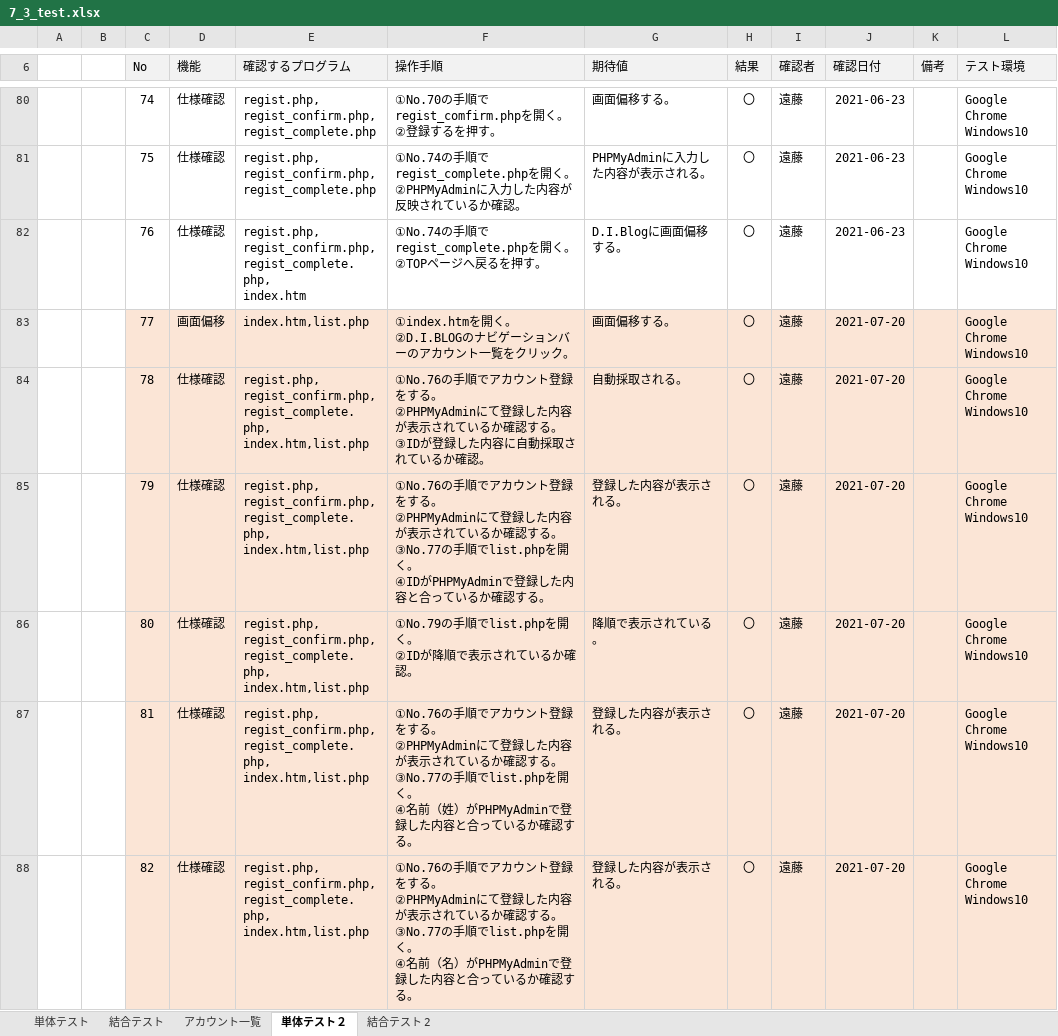
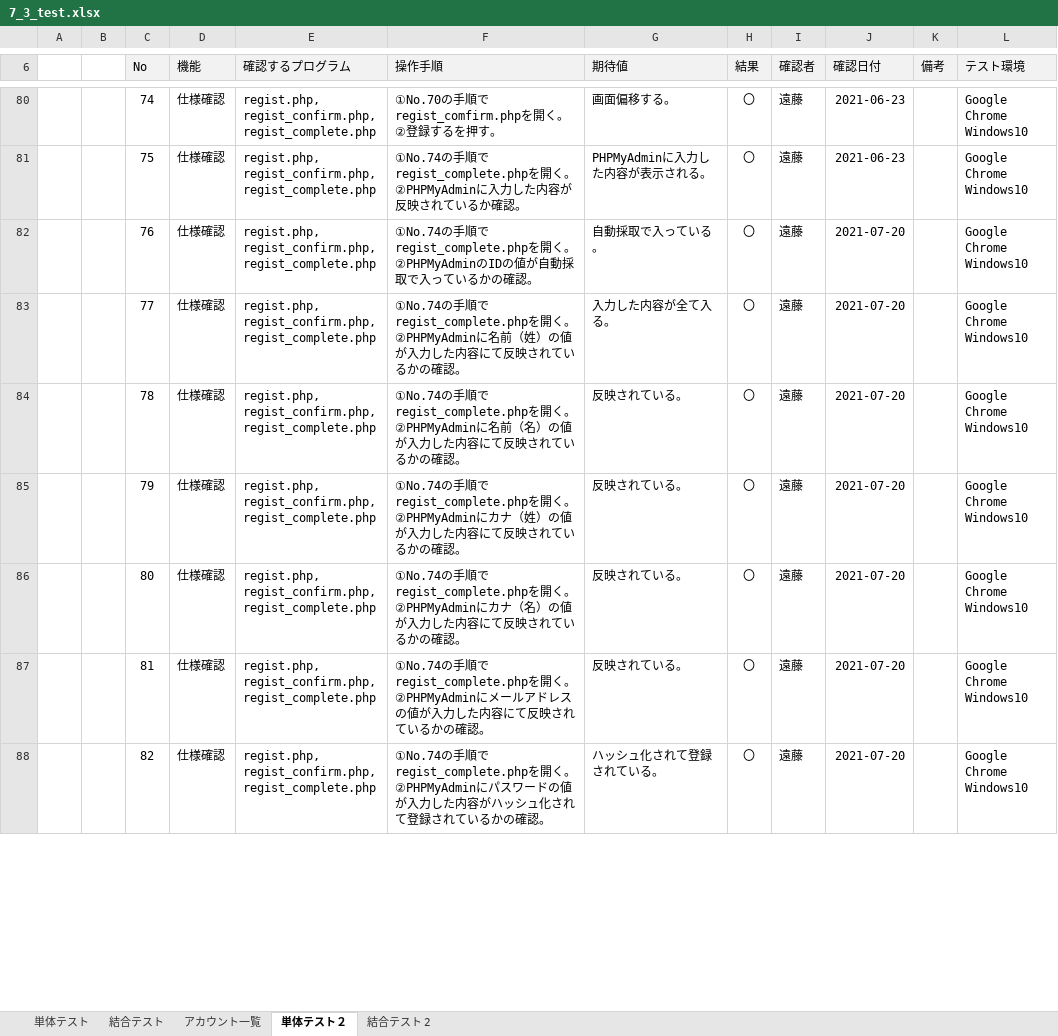
Before and after one commit to endo-daichi/7_-, an Excel workbook: 7_3_test_2/7_3_test.xlsx, sheet 単体テスト２, drawn as a sheet; only a part is shown, gaps mark what is left out; values as stored, in another font and other column widths than the file's, no borders; ↵ is a line break in a cell; the diff covers the shown part only; the diff names each change by its address in the sheet, - before the commit and + after, or states it on an @@ line.

```diff
--- a/7_3_test_2/7_3_test.xlsx (sheet 単体テスト２)
+++ b/7_3_test_2/7_3_test.xlsx (sheet 単体テスト２)
-E82 (確認するプログラム): regist.php, ↵ regist_confirm.php, ↵ regist_complete.php, ↵ index.htm
+E82 (確認するプログラム): regist.php, ↵ regist_confirm.php, ↵ regist_complete.php
-F82 (操作手順): …開く。 ↵ ②TOPページへ戻るを押す。
+F82 (操作手順): …開く。 ↵ ②PHPMyAdminのIDの値が自動採取で入っているかの確認。
-G82 (期待値): D.I.Blogに画面偏移する。
+G82 (期待値): 自動採取で入っている。
-J82 (確認日付): 2021-06-23
+J82 (確認日付): 2021-07-20
-C83:L88 fill: #FBE5D6
+C83:L88 fill: none
-D83 (機能): 画面偏移
+D83 (機能): 仕様確認
-E83 (確認するプログラム): index.htm,list.php
+E83 (確認するプログラム): regist.php, ↵ regist_confirm.php, ↵ regist_complete.php
-F83 (操作手順): ①index.htmを開く。 ↵ ②D.I.BLOGのナビゲーションバーのアカウント一覧をクリック。
+F83 (操作手順): ①No.74の手順でregist_complete.phpを開く。 ↵ ②PHPMyAdminに名前（姓）の値が入力した内容にて反映されているかの確認。
-G83 (期待値): 画面偏移する。
+G83 (期待値): 入力した内容が全て入る。
-E84:E88 (確認するプログラム): regist.php, ↵ regist_confirm.php, ↵ regist_complete.php, ↵ index.htm,list.php
+E84:E88 (確認するプログラム): regist.php, ↵ regist_confirm.php, ↵ regist_complete.php
-F84 (操作手順): ①No.76の手順でアカウント登録をする。 ↵ ②PHPMyAdminにて登録した内容が表示されているか確認する。 ↵ ③IDが登録した内容に自動採取されているか確認。
+F84 (操作手順): ①No.74の手順でregist_complete.phpを開く。 ↵ ②PHPMyAdminに名前（名）の値が入力した内容にて反映されているかの確認。
-G84 (期待値): 自動採取される。
+G84 (期待値): 反映されている。
-F85 (操作手順): ①No.76の手順でアカウント登録をする。 ↵ ②PHPMyAdminにて登録した内容が表示されているか確認する。 ↵ ③No.77の手順でlist.phpを開く。 ↵ ④IDがPHPMyAdminで登録した内容と合っているか確認する。
+F85 (操作手順): ①No.74の手順でregist_complete.phpを開く。 ↵ ②PHPMyAdminにカナ（姓）の値が入力した内容にて反映されているかの確認。
-G85 (期待値): 登録した内容が表示される。
+G85 (期待値): 反映されている。
-F86 (操作手順): ①No.79の手順でlist.phpを開く。 ↵ ②IDが降順で表示されているか確認。
+F86 (操作手順): ①No.74の手順でregist_complete.phpを開く。 ↵ ②PHPMyAdminにカナ（名）の値が入力した内容にて反映されているかの確認。
-G86 (期待値): 降順で表示されている。
+G86 (期待値): 反映されている。
-F87 (操作手順): ①No.76の手順でアカウント登録をする。 ↵ ②PHPMyAdminにて登録した内容が表示されているか確認する。 ↵ ③No.77の手順でlist.phpを開く。 ↵ ④名前（姓）がPHPMyAdminで登録した内容と合っているか確認する。
+F87 (操作手順): ①No.74の手順でregist_complete.phpを開く。 ↵ ②PHPMyAdminにメールアドレスの値が入力した内容にて反映されているかの確認。
-G87 (期待値): 登録した内容が表示される。
+G87 (期待値): 反映されている。
-F88 (操作手順): ①No.76の手順でアカウント登録をする。 ↵ ②PHPMyAdminにて登録した内容が表示されているか確認する。 ↵ ③No.77の手順でlist.phpを開く。 ↵ ④名前（名）がPHPMyAdminで登録した内容と合っているか確認する。
+F88 (操作手順): ①No.74の手順でregist_complete.phpを開く。 ↵ ②PHPMyAdminにパスワードの値が入力した内容がハッシュ化されて登録されているかの確認。
-G88 (期待値): 登録した内容が表示される。
+G88 (期待値): ハッシュ化されて登録されている。
```
Also changed, not shown: 14 added rows, 40 edited cells and cell formats elsewhere in this sheet, sheet 結合テスト 2, sheet 単体テスト, sheet 結合テスト.
